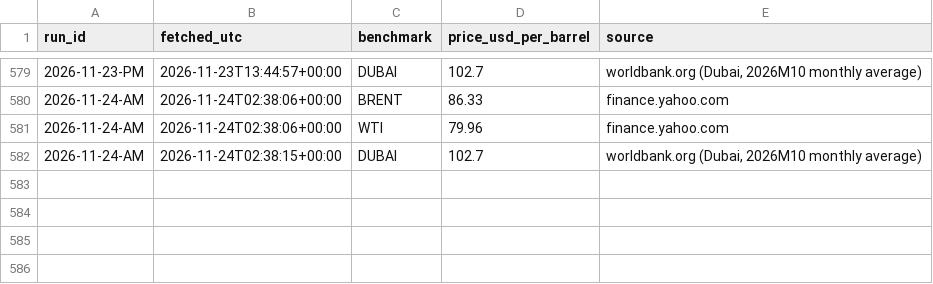
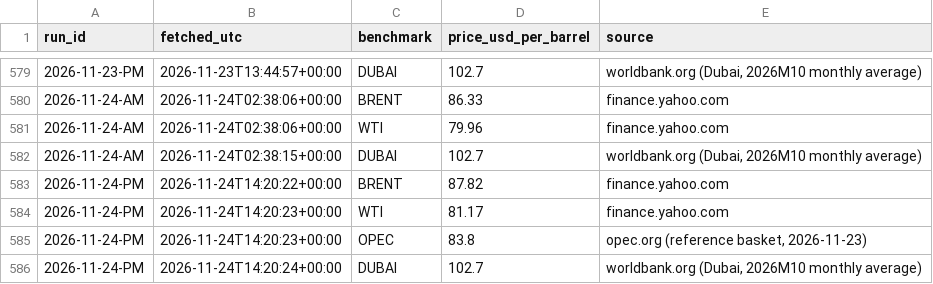
Before and after one commit to UrsaCode/oilprice, a CSV file: data/csv/international.csv, drawn as a sheet; only a part is shown, gaps mark what is left out.

```diff
--- a/data/csv/international.csv
+++ b/data/csv/international.csv
@@ -582 +582,5 @@ run_id,fetched_utc,benchmark,price_usd_per_barrel,source
 2026-11-24-AM,2026-11-24T02:38:15+00:00,DUBAI,102.7,"worldbank.org (Dubai, 2026M10 monthly average)"
+2026-11-24-PM,2026-11-24T14:20:22+00:00,BRENT,87.82,finance.yahoo.com
+2026-11-24-PM,2026-11-24T14:20:23+00:00,WTI,81.17,finance.yahoo.com
+2026-11-24-PM,2026-11-24T14:20:23+00:00,OPEC,83.8,"opec.org (reference basket, 2026-11-23)"
+2026-11-24-PM,2026-11-24T14:20:24+00:00,DUBAI,102.7,"worldbank.org (Dubai, 2026M10 monthly average)"
```
Also changed, not shown: 3 other files.
